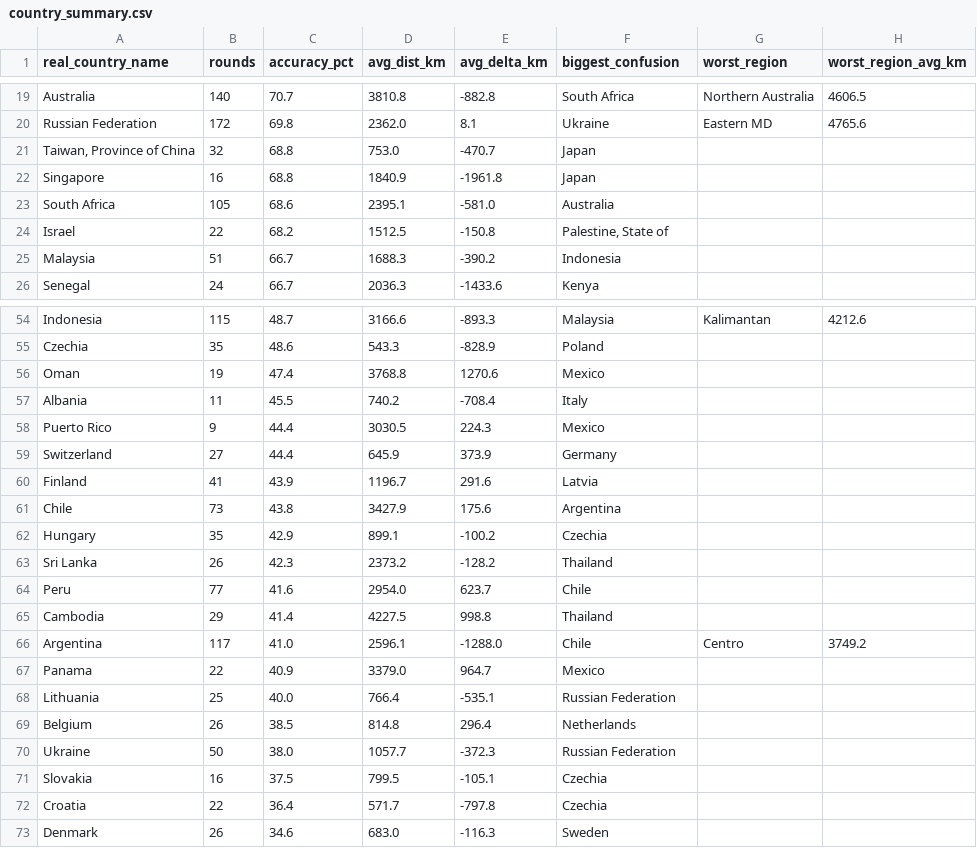
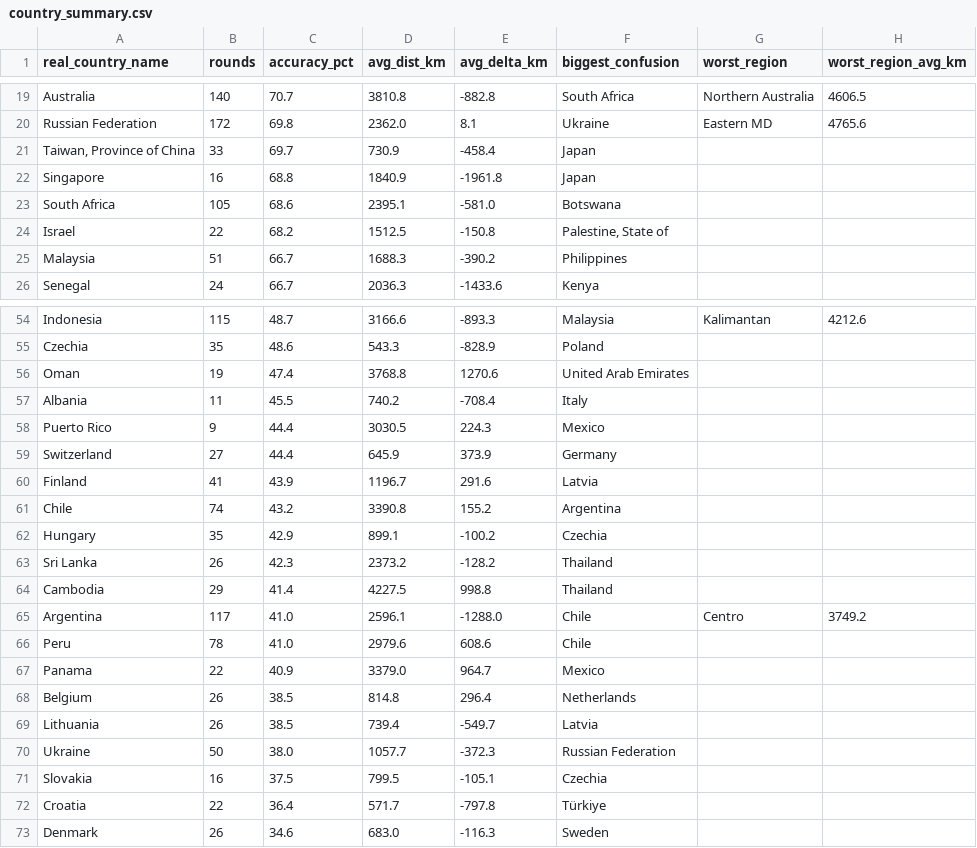
Before and after one commit to pedrosalgado22/Live_Geoguessr_Dashboard, a CSV file: country_summary.csv, drawn as a sheet; only a part is shown, gaps mark what is left out; the diff covers the shown part only.

```diff
--- a/country_summary.csv
+++ b/country_summary.csv
@@ -20,7 +20,7 @@ Australia,140,70.7,3810.8,-882.8,South Africa,Northern Australia,4606.5
 Russian Federation,172,69.8,2362.0,8.1,Ukraine,Eastern MD,4765.6
-"Taiwan, Province of China",32,68.8,753.0,-470.7,Japan,,
+"Taiwan, Province of China",33,69.7,730.9,-458.4,Japan,,
 Singapore,16,68.8,1840.9,-1961.8,Japan,,
-South Africa,105,68.6,2395.1,-581.0,Australia,,
+South Africa,105,68.6,2395.1,-581.0,Botswana,,
 Israel,22,68.2,1512.5,-150.8,"Palestine, State of",,
-Malaysia,51,66.7,1688.3,-390.2,Indonesia,,
+Malaysia,51,66.7,1688.3,-390.2,Philippines,,
 Senegal,24,66.7,2036.3,-1433.6,Kenya,,
@@ -55,3 +55,3 @@ Indonesia,115,48.7,3166.6,-893.3,Malaysia,Kalimantan,4212.6
 Czechia,35,48.6,543.3,-828.9,Poland,,
-Oman,19,47.4,3768.8,1270.6,Mexico,,
+Oman,19,47.4,3768.8,1270.6,United Arab Emirates,,
 Albania,11,45.5,740.2,-708.4,Italy,,
@@ -60,14 +60,14 @@ Switzerland,27,44.4,645.9,373.9,Germany,,
 Finland,41,43.9,1196.7,291.6,Latvia,,
-Chile,73,43.8,3427.9,175.6,Argentina,,
+Chile,74,43.2,3390.8,155.2,Argentina,,
 Hungary,35,42.9,899.1,-100.2,Czechia,,
 Sri Lanka,26,42.3,2373.2,-128.2,Thailand,,
-Peru,77,41.6,2954.0,623.7,Chile,,
 Cambodia,29,41.4,4227.5,998.8,Thailand,,
 Argentina,117,41.0,2596.1,-1288.0,Chile,Centro,3749.2
+Peru,78,41.0,2979.6,608.6,Chile,,
 Panama,22,40.9,3379.0,964.7,Mexico,,
-Lithuania,25,40.0,766.4,-535.1,Russian Federation,,
 Belgium,26,38.5,814.8,296.4,Netherlands,,
+Lithuania,26,38.5,739.4,-549.7,Latvia,,
 Ukraine,50,38.0,1057.7,-372.3,Russian Federation,,
 Slovakia,16,37.5,799.5,-105.1,Czechia,,
-Croatia,22,36.4,571.7,-797.8,Czechia,,
+Croatia,22,36.4,571.7,-797.8,Türkiye,,
 Denmark,26,34.6,683.0,-116.3,Sweden,,
```
Also changed, not shown: 2 added rows, 2 removed rows and 6 edited cells elsewhere in this file, country_training_ranking.csv, games.csv, 1 other file.
